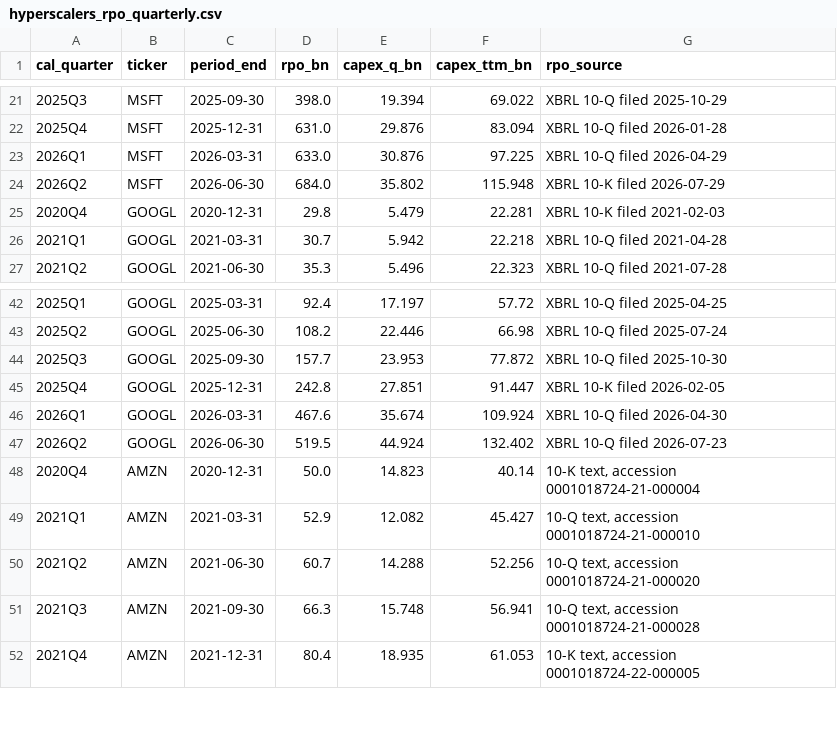
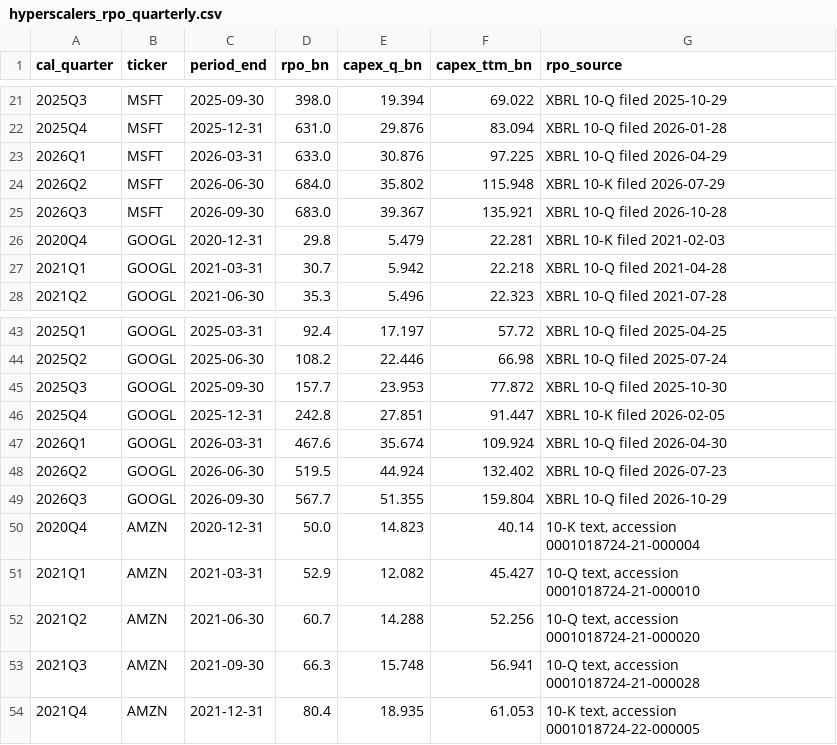
Before and after one commit to Kevin19980730/ai-adoption-monitor, a CSV file: bofa-capex-cycles/firsthand/hyperscalers_rpo_quarterly.csv, drawn as a sheet; only a part is shown, gaps mark what is left out; the diff names each change by its address in the sheet, - before the commit and + after, or states it on an @@ line.

```diff
--- a/bofa-capex-cycles/firsthand/hyperscalers_rpo_quarterly.csv
+++ b/bofa-capex-cycles/firsthand/hyperscalers_rpo_quarterly.csv
+row 25: 2026Q3 | MSFT | 2026-09-30 | 683.0 | 39.367 | 135.921 | XBRL 10-Q filed 2026-10-28
+row 49: 2026Q3 | GOOGL | 2026-09-30 | 567.7 | 51.355 | 159.804 | XBRL 10-Q filed 2026-10-29
```
Also changed, not shown: bofa-capex-cycles/firsthand/hyperscalers_cip_quarterly.csv, bofa-capex-cycles/firsthand/neocloud_periods.csv, 5 other files.
